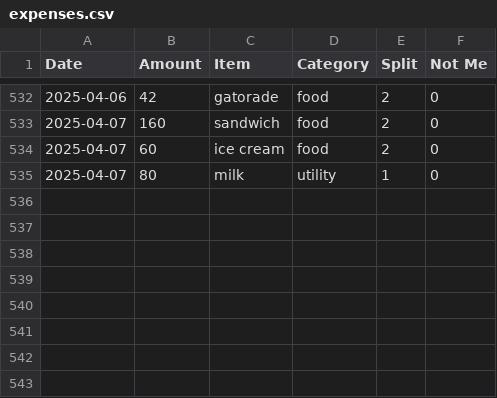
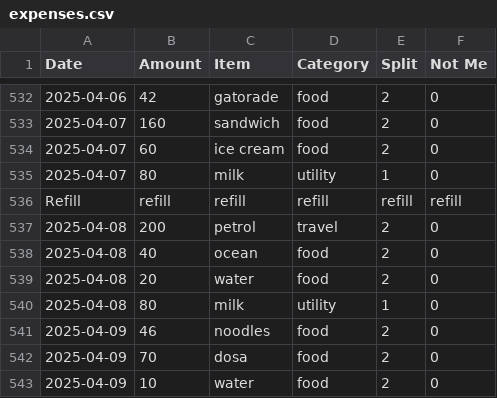
Before and after one commit to MBUYt0n/expense-tracker, a CSV file: expenses.csv, drawn as a sheet; only a part is shown, gaps mark what is left out; the diff names each change by its address in the sheet, - before the commit and + after, or states it on an @@ line.

```diff
--- a/expenses.csv
+++ b/expenses.csv
+row 536: Refill | refill | refill | refill | refill | refill
+row 537: 2025-04-08 | 200 | petrol | travel | 2 | 0
+row 538: 2025-04-08 | 40 | ocean | food | 2 | 0
+row 539: 2025-04-08 | 20 | water | food | 2 | 0
+row 540: 2025-04-08 | 80 | milk | utility | 1 | 0
+row 541: 2025-04-09 | 46 | noodles | food | 2 | 0
+row 542: 2025-04-09 | 70 | dosa | food | 2 | 0
+row 543: 2025-04-09 | 10 | water | food | 2 | 0
```
Also changed, not shown: 2 other files.
